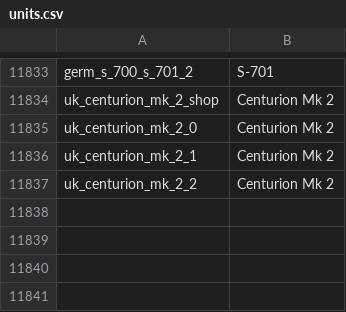
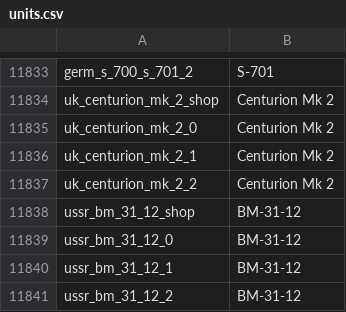
Before and after one commit to jaek898/wt-localization, a CSV file: Dechinafied/units.csv, drawn as a sheet; only a part is shown, gaps mark what is left out; the diff names each change by its address in the sheet, - before the commit and + after, or states it on an @@ line.

```diff
--- a/Dechinafied/units.csv
+++ b/Dechinafied/units.csv
+row 11838: ussr_bm_31_12_shop | BM-31-12
+row 11839: ussr_bm_31_12_0 | BM-31-12
+row 11840: ussr_bm_31_12_1 | BM-31-12
+row 11841: ussr_bm_31_12_2 | BM-31-12
```
Also changed, not shown: Dechinafied_NewIcons/units.csv, Standard/units.csv, 1 other file.
